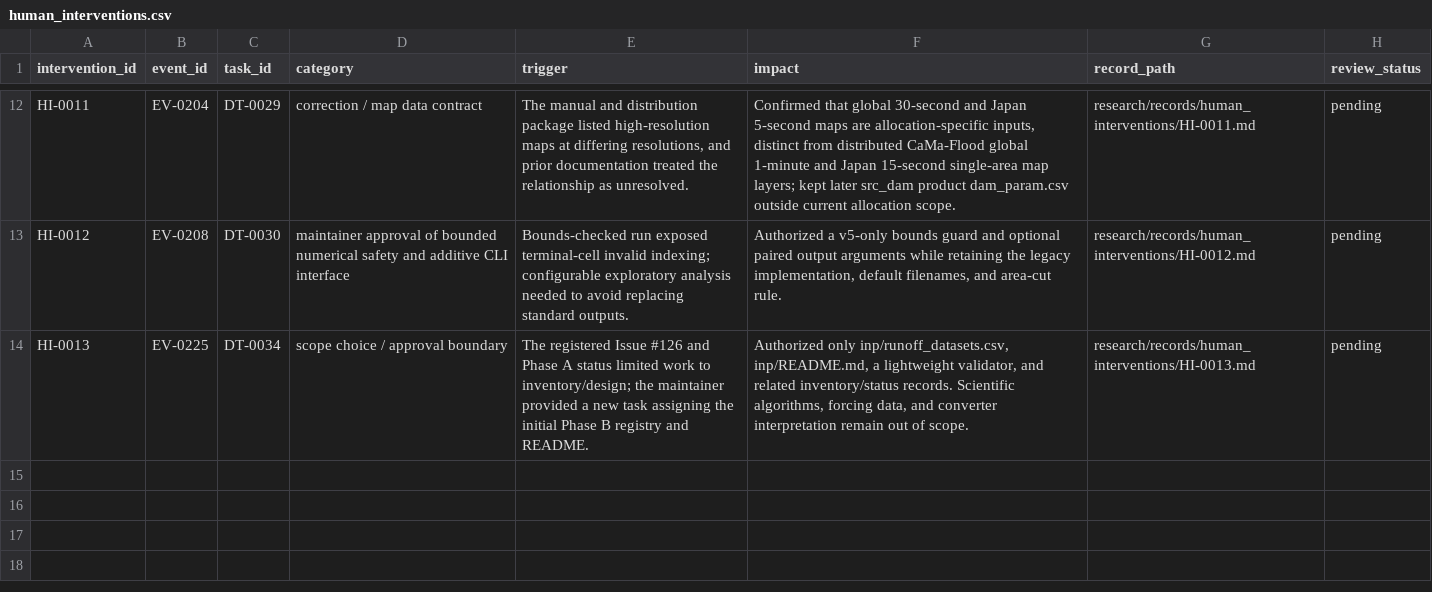
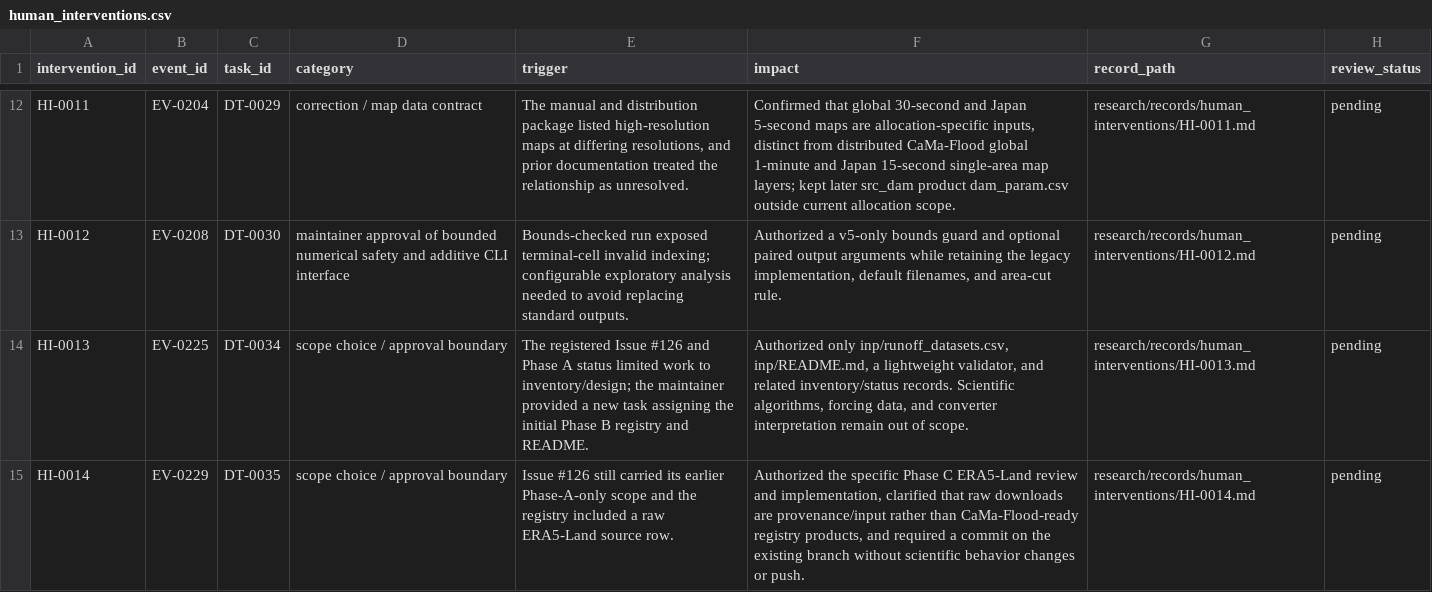
Before and after one commit to global-hydrodynamics/CaMa-Flood_v4, a CSV file: research/human_interventions.csv, drawn as a sheet; only a part is shown, gaps mark what is left out; the diff names each change by its address in the sheet, - before the commit and + after, or states it on an @@ line.

```diff
--- a/research/human_interventions.csv
+++ b/research/human_interventions.csv
+row 15: HI-0014 | EV-0229 | DT-0035 | scope choice / approval boundary | Issue #126 still carried its earlier Phase-A-only scope and the registry included a raw ERA5-Land source row. | Authorized the specific Phase C ERA5-Land review and implementation, clarified that raw downloads are provenance/input rather than CaMa-Flood-ready registry products, and required a commit on the existing branch without scientific behavior changes or push. | research/records/human_interventions/HI-0014.md | pending
```
Also changed, not shown: inp/runoff_datasets.csv, research/development_tasks.csv, 21 other files.
